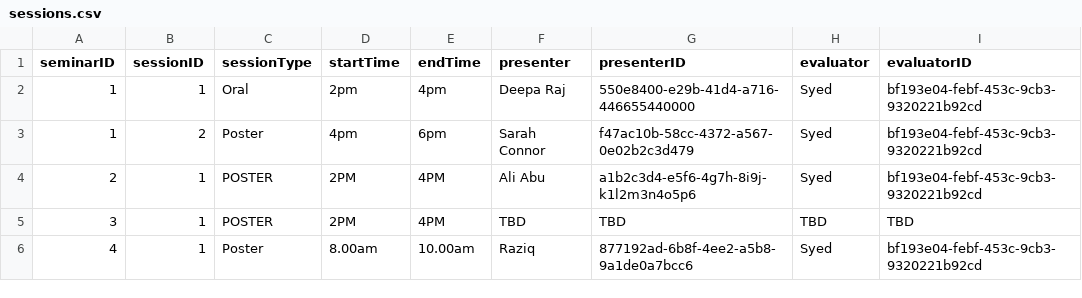
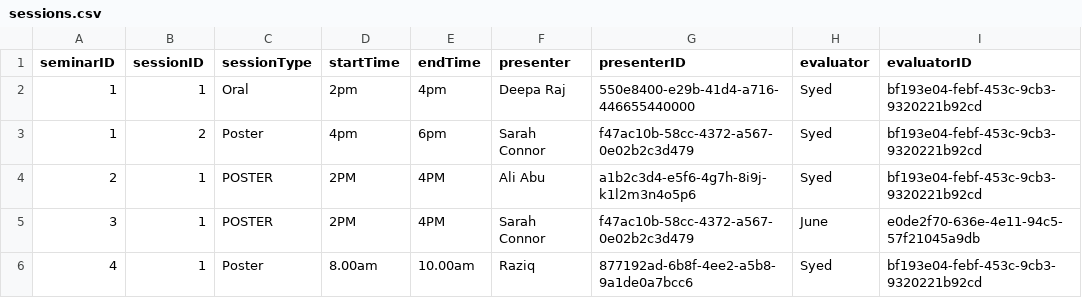
Before and after one commit to C2Meng/seminar_management_system, a CSV file: Data/sessions.csv, drawn as a sheet.

```diff
--- a/Data/sessions.csv
+++ b/Data/sessions.csv
@@ -4,3 +4,3 @@ seminarID,sessionID,sessionType,startTime,endTime,presenter,presenterID,evaluato
 2,1,POSTER,2PM,4PM,Ali Abu,a1b2c3d4-e5f6-4g7h-8i9j-k1l2m3n4o5p6,Syed,bf193e04-febf-453c-9cb3-9320221b92cd
-3,1,POSTER,2PM,4PM,TBD,TBD,TBD,TBD
+3,1,POSTER,2PM,4PM,Sarah Connor,f47ac10b-58cc-4372-a567-0e02b2c3d479,June,e0de2f70-636e-4e11-94c5-57f21045a9db
 4,1,Poster,8.00am,10.00am,Raziq,877192ad-6b8f-4ee2-a5b8-9a1de0a7bcc6,Syed,bf193e04-febf-453c-9cb3-9320221b92cd
```
Also changed, not shown: Data/Submission.csv, 4 other files.
